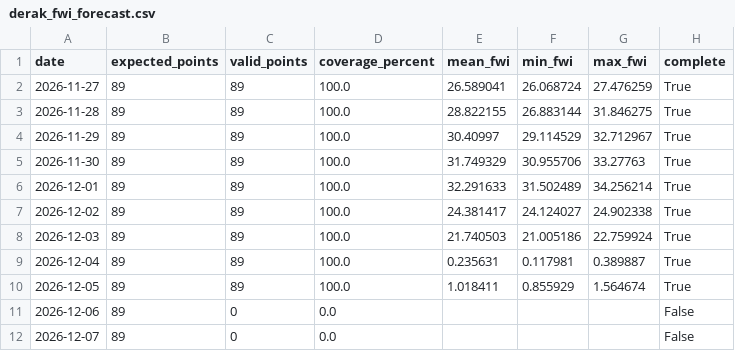
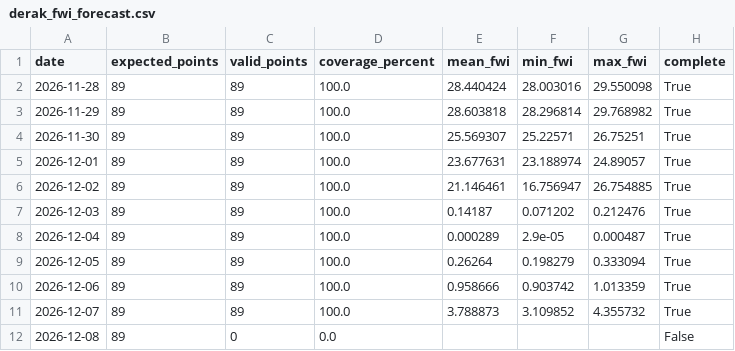
Before and after one commit to hashempoorsadegh214-prog/derak_fwi_forecast, a CSV file: data/derak_fwi_forecast.csv, drawn as a sheet.

```diff
--- a/data/derak_fwi_forecast.csv
+++ b/data/derak_fwi_forecast.csv
@@ -1,12 +1,12 @@
 date,expected_points,valid_points,coverage_percent,mean_fwi,min_fwi,max_fwi,complete
-2026-11-27,89,89,100.0,26.589041,26.068724,27.476259,True
-2026-11-28,89,89,100.0,28.822155,26.883144,31.846275,True
-2026-11-29,89,89,100.0,30.40997,29.114529,32.712967,True
-2026-11-30,89,89,100.0,31.749329,30.955706,33.27763,True
-2026-12-01,89,89,100.0,32.291633,31.502489,34.256214,True
-2026-12-02,89,89,100.0,24.381417,24.124027,24.902338,True
-2026-12-03,89,89,100.0,21.740503,21.005186,22.759924,True
-2026-12-04,89,89,100.0,0.235631,0.117981,0.389887,True
-2026-12-05,89,89,100.0,1.018411,0.855929,1.564674,True
-2026-12-06,89,0,0.0,,,,False
-2026-12-07,89,0,0.0,,,,False
+2026-11-28,89,89,100.0,28.440424,28.003016,29.550098,True
+2026-11-29,89,89,100.0,28.603818,28.296814,29.768982,True
+2026-11-30,89,89,100.0,25.569307,25.22571,26.75251,True
+2026-12-01,89,89,100.0,23.677631,23.188974,24.89057,True
+2026-12-02,89,89,100.0,21.146461,16.756947,26.754885,True
+2026-12-03,89,89,100.0,0.14187,0.071202,0.212476,True
+2026-12-04,89,89,100.0,0.000289,2.9e-05,0.000487,True
+2026-12-05,89,89,100.0,0.26264,0.198279,0.333094,True
+2026-12-06,89,89,100.0,0.958666,0.903742,1.013359,True
+2026-12-07,89,89,100.0,3.788873,3.109852,4.355732,True
+2026-12-08,89,0,0.0,,,,False
```
Also changed, not shown: 1 other file.
